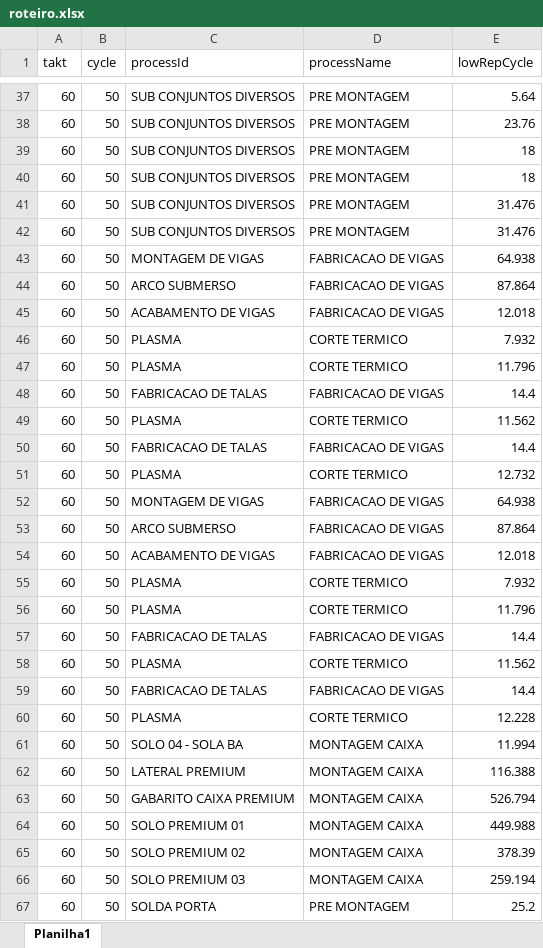
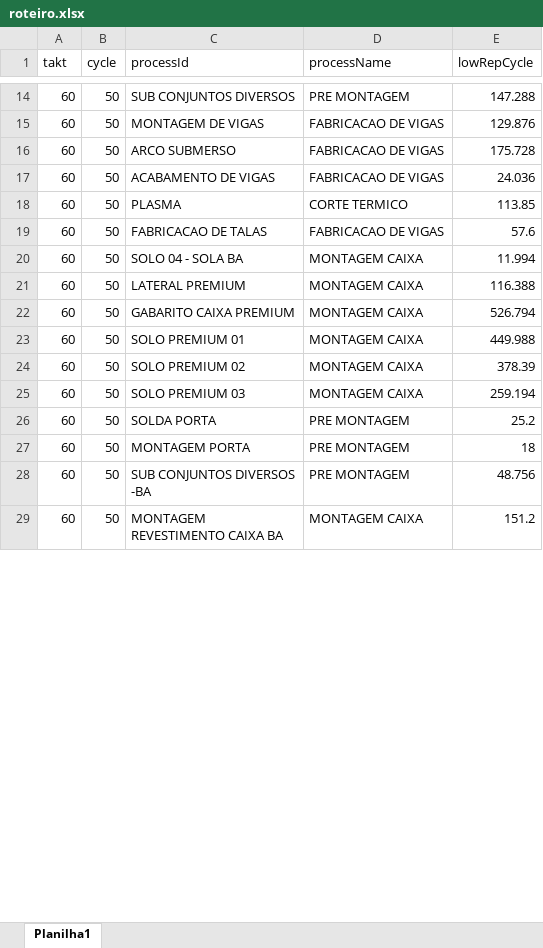
Before and after one commit to matheus-rossi/lean-app, an Excel workbook: src/data/roteiro.xlsx, sheet Planilha1, drawn as a sheet; only a part is shown, gaps mark what is left out; the shorter side is filled out with more unchanged rows; values as stored, in another font and other column widths than the file's, no borders; removed rows and columns are numbered as before the commit, all else as after; the diff covers the shown part only; the diff names each change by its address in the sheet, - before the commit and + after, or states it on an @@ line.

```diff
--- a/src/data/roteiro.xlsx (sheet Planilha1)
+++ b/src/data/roteiro.xlsx (sheet Planilha1)
-E14 (lowRepCycle): 5.64
+E14 (lowRepCycle): 147.288
-row 38: 60 | 50 | SUB CONJUNTOS DIVERSOS | PRE MONTAGEM | 23.76
-row 39: 60 | 50 | SUB CONJUNTOS DIVERSOS | PRE MONTAGEM | 18
-row 40: 60 | 50 | SUB CONJUNTOS DIVERSOS | PRE MONTAGEM | 18
-row 41: 60 | 50 | SUB CONJUNTOS DIVERSOS | PRE MONTAGEM | 31.476
-row 42: 60 | 50 | SUB CONJUNTOS DIVERSOS | PRE MONTAGEM | 31.476
-E15 (lowRepCycle): 64.938
+E15 (lowRepCycle): 129.876
-E16 (lowRepCycle): 87.864
+E16 (lowRepCycle): 175.728
-E17 (lowRepCycle): 12.018
+E17 (lowRepCycle): 24.036
-E18 (lowRepCycle): 7.932
+E18 (lowRepCycle): 113.85
-row 47: 60 | 50 | PLASMA | CORTE TERMICO | 11.796
-E19 (lowRepCycle): 14.4
+E19 (lowRepCycle): 57.6
-row 49: 60 | 50 | PLASMA | CORTE TERMICO | 11.562
-row 50: 60 | 50 | FABRICACAO DE TALAS | FABRICACAO DE VIGAS | 14.4
-row 51: 60 | 50 | PLASMA | CORTE TERMICO | 12.732
-row 52: 60 | 50 | MONTAGEM DE VIGAS | FABRICACAO DE VIGAS | 64.938
-row 53: 60 | 50 | ARCO SUBMERSO | FABRICACAO DE VIGAS | 87.864
-row 54: 60 | 50 | ACABAMENTO DE VIGAS | FABRICACAO DE VIGAS | 12.018
-row 55: 60 | 50 | PLASMA | CORTE TERMICO | 7.932
-row 56: 60 | 50 | PLASMA | CORTE TERMICO | 11.796
-row 57: 60 | 50 | FABRICACAO DE TALAS | FABRICACAO DE VIGAS | 14.4
-row 58: 60 | 50 | PLASMA | CORTE TERMICO | 11.562
-row 59: 60 | 50 | FABRICACAO DE TALAS | FABRICACAO DE VIGAS | 14.4
-row 60: 60 | 50 | PLASMA | CORTE TERMICO | 12.228
```
Also changed, not shown: 41 removed rows and 12 edited cells elsewhere in this sheet, 2 other files.
